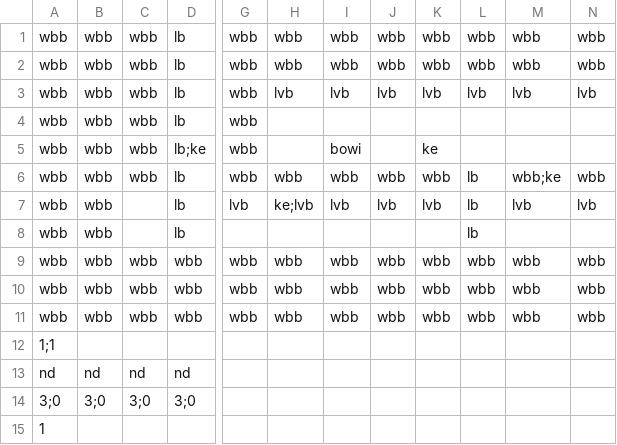
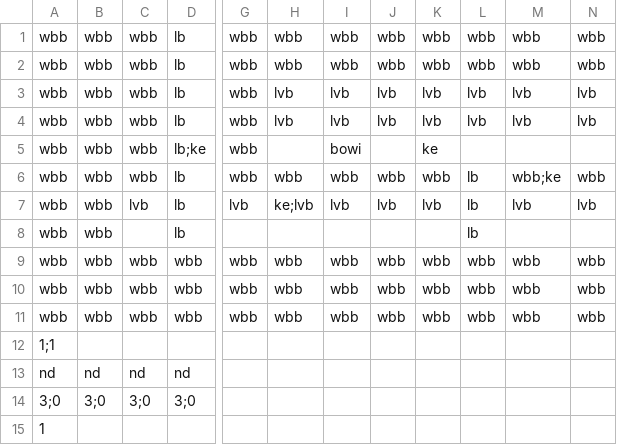
Before and after one commit to Gorfeywog/ZeldaDungeon, a CSV file: RoomData/room18.csv, drawn as a sheet; only a part is shown, gaps mark what is left out; the diff names each change by its address in the sheet, - before the commit and + after, or states it on an @@ line.

Commit message:
fix the issue from before

```diff
--- a/RoomData/room18.csv
+++ b/RoomData/room18.csv
-H4: (empty)
+H4: lvb
-I4: (empty)
+I4: lvb
-J4: (empty)
+J4: lvb
-K4: (empty)
+K4: lvb
-L4: (empty)
+L4: lvb
-M4: (empty)
+M4: lvb
-N4: (empty)
+N4: lvb
-C7: (empty)
+C7: lvb
```
